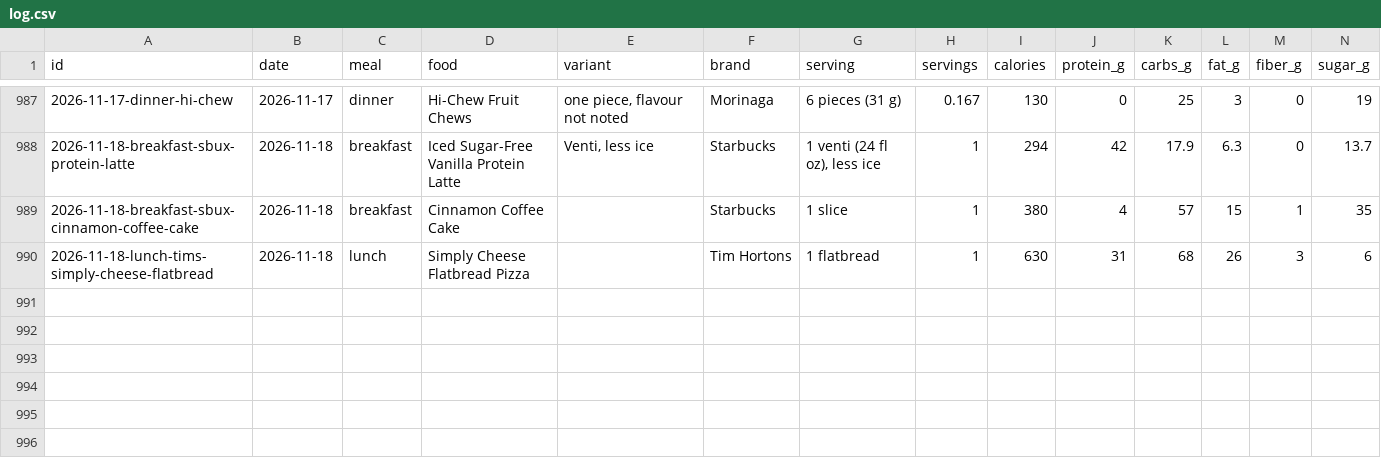
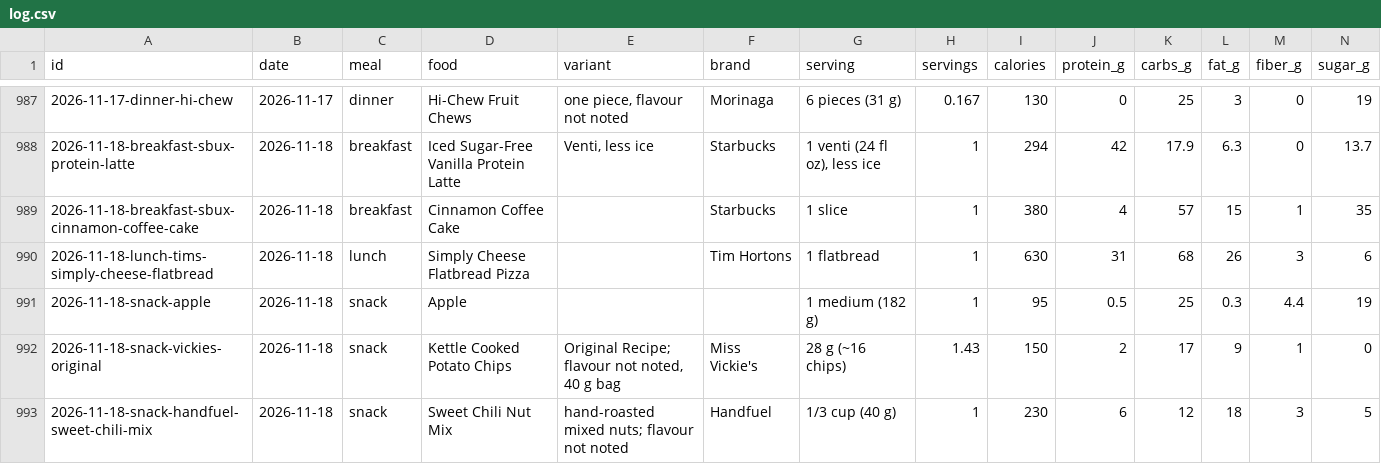
Before and after one commit to soldoutbudokan/Health, a CSV file: data/log.csv, drawn as a sheet; only a part is shown, gaps mark what is left out; rows hold the shown columns only; the diff names each change by its address in the sheet, - before the commit and + after, or states it on an @@ line.

Commit message:
Log Nov 18 snacks: apple, Miss Vickie's, Handfuel nuts

```diff
--- a/data/log.csv
+++ b/data/log.csv
+row 991: 2026-11-18-snack-apple | 2026-11-18 | snack | Apple |  |  | 1 medium (182 g) | 1 | 95 | 0.5 | 25 | 0.3 | 4.4 | 19
+row 992: 2026-11-18-snack-vickies-original | 2026-11-18 | snack | Kettle Cooked Potato Chips | Original Recipe; flavour not noted, 40 g bag | Miss Vickie's | 28 g (~16 chips) | 1.43 | 150 | 2 | 17 | 9 | 1 | 0
+row 993: 2026-11-18-snack-handfuel-sweet-chili-mix | 2026-11-18 | snack | Sweet Chili Nut Mix | hand-roasted mixed nuts; flavour not noted | Handfuel | 1/3 cup (40 g) | 1 | 230 | 6 | 12 | 18 | 3 | 5
```
